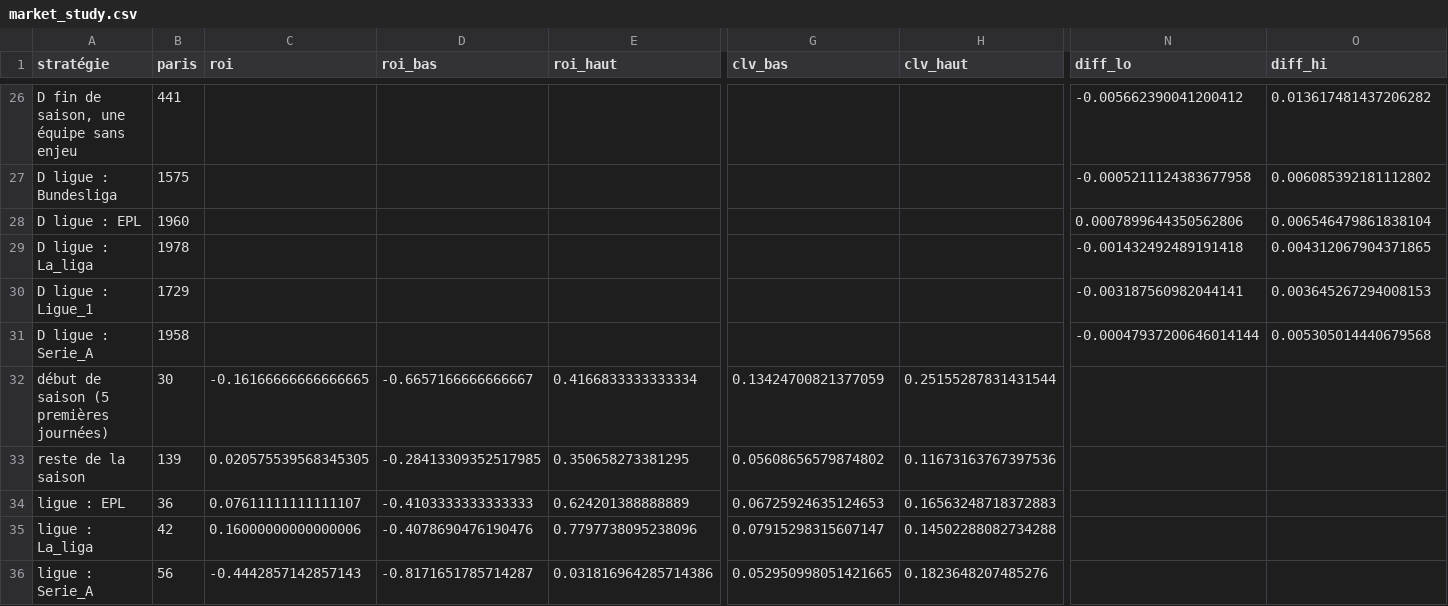
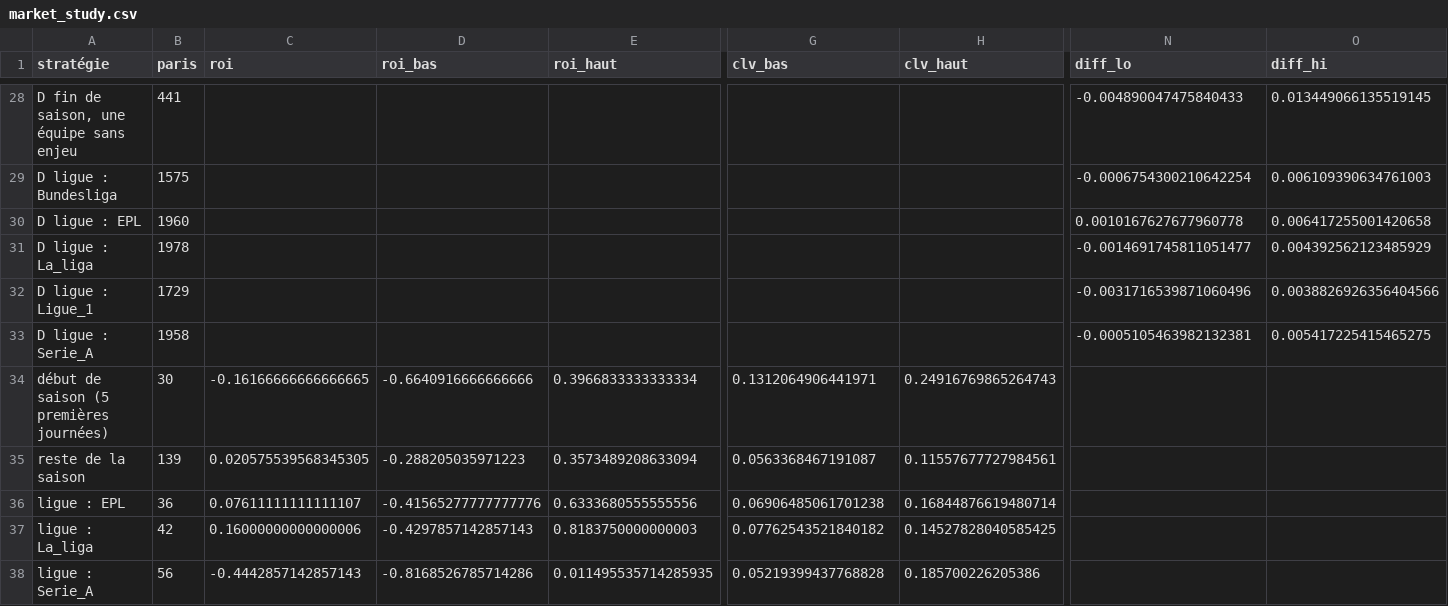
Before and after one commit to tristan-mrtn/football-markets-ml, a CSV file: results/market_study.csv, drawn as a sheet; only a part is shown, gaps mark what is left out; addresses are those after the commit; the diff covers the shown part only; the diff names each change by its address in the sheet, - before the commit and + after, or states it on an @@ line.

```diff
--- a/results/market_study.csv
+++ b/results/market_study.csv
-N28 (diff_lo): -0.005662390041200412
+N28 (diff_lo): -0.004890047475840433
-O28 (diff_hi): 0.013617481437206282
+O28 (diff_hi): 0.013449066135519145
-N29 (diff_lo): -0.0005211124383677958
+N29 (diff_lo): -0.0006754300210642254
-O29 (diff_hi): 0.006085392181112802
+O29 (diff_hi): 0.006109390634761003
-N30 (diff_lo): 0.0007899644350562806
+N30 (diff_lo): 0.0010167627677960778
-O30 (diff_hi): 0.006546479861838104
+O30 (diff_hi): 0.006417255001420658
-N31 (diff_lo): -0.001432492489191418
+N31 (diff_lo): -0.0014691745811051477
-O31 (diff_hi): 0.004312067904371865
+O31 (diff_hi): 0.004392562123485929
-N32 (diff_lo): -0.003187560982044141
+N32 (diff_lo): -0.0031716539871060496
-O32 (diff_hi): 0.003645267294008153
+O32 (diff_hi): 0.0038826926356404566
-N33 (diff_lo): -0.00047937200646014144
+N33 (diff_lo): -0.0005105463982132381
-O33 (diff_hi): 0.005305014440679568
+O33 (diff_hi): 0.005417225415465275
-D34 (roi_bas): -0.6657166666666667
+D34 (roi_bas): -0.6640916666666666
-E34 (roi_haut): 0.4166833333333334
+E34 (roi_haut): 0.3966833333333334
-G34 (clv_bas): 0.13424700821377059
+G34 (clv_bas): 0.1312064906441971
-H34 (clv_haut): 0.25155287831431544
+H34 (clv_haut): 0.24916769865264743
-D35 (roi_bas): -0.28413309352517985
+D35 (roi_bas): -0.288205035971223
-E35 (roi_haut): 0.350658273381295
+E35 (roi_haut): 0.3573489208633094
-G35 (clv_bas): 0.05608656579874802
+G35 (clv_bas): 0.0563368467191087
-H35 (clv_haut): 0.11673163767397536
+H35 (clv_haut): 0.11557677727984561
-D36 (roi_bas): -0.4103333333333333
+D36 (roi_bas): -0.41565277777777776
-E36 (roi_haut): 0.624201388888889
+E36 (roi_haut): 0.6333680555555556
-G36 (clv_bas): 0.06725924635124653
+G36 (clv_bas): 0.06906485061701238
-H36 (clv_haut): 0.16563248718372883
+H36 (clv_haut): 0.16844876619480714
-D37 (roi_bas): -0.4078690476190476
+D37 (roi_bas): -0.4297857142857143
-E37 (roi_haut): 0.7797738095238096
+E37 (roi_haut): 0.8183750000000003
-G37 (clv_bas): 0.07915298315607147
+G37 (clv_bas): 0.07762543521840182
-H37 (clv_haut): 0.14502288082734288
+H37 (clv_haut): 0.14527828040585425
-D38 (roi_bas): -0.8171651785714287
+D38 (roi_bas): -0.8168526785714286
-E38 (roi_haut): 0.031816964285714386
+E38 (roi_haut): 0.011495535714285935
-G38 (clv_bas): 0.052950998051421665
+G38 (clv_bas): 0.05219399437768828
-H38 (clv_haut): 0.1823648207485276
+H38 (clv_haut): 0.185700226205386
```
Also changed, not shown: 2 added rows and 54 edited cells elsewhere in this file, 10 other files.
